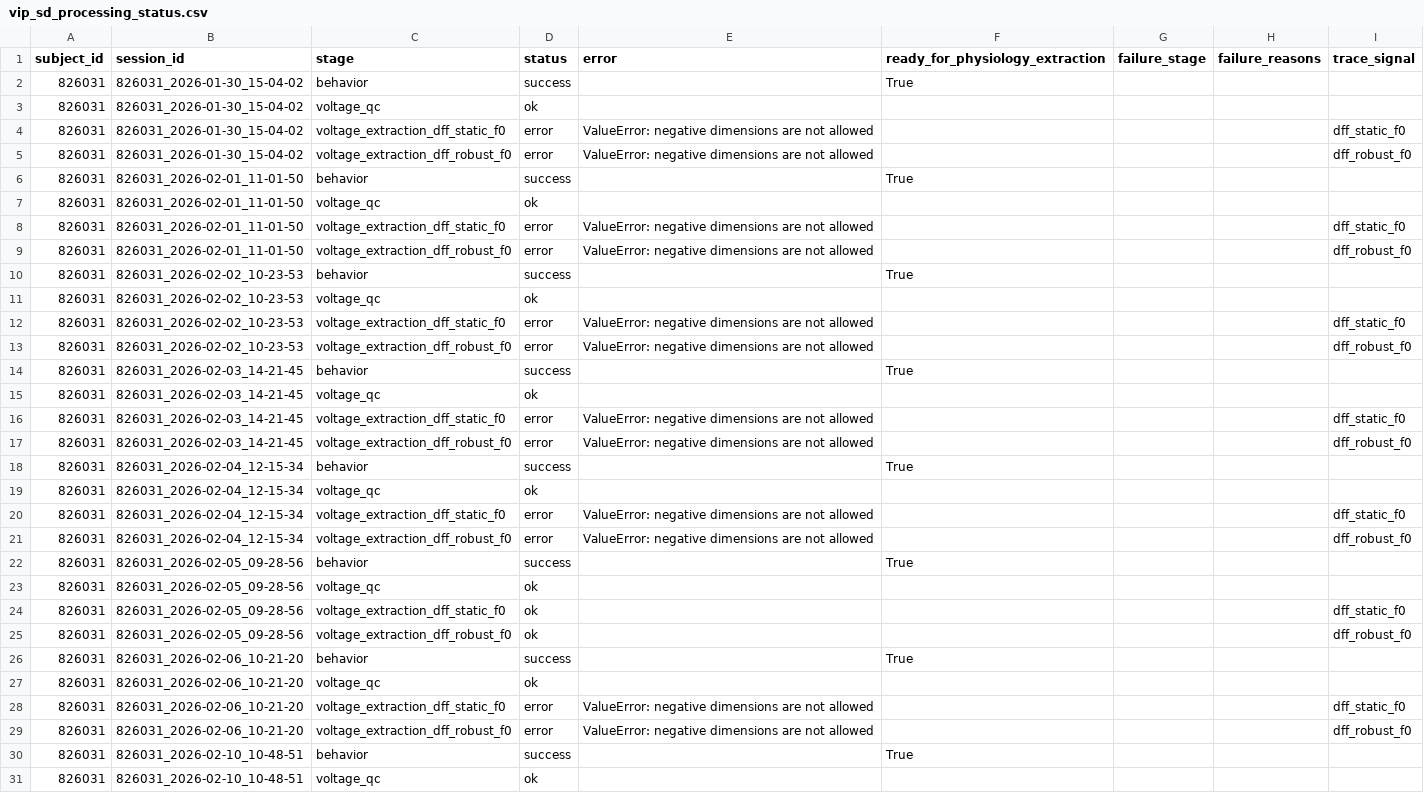
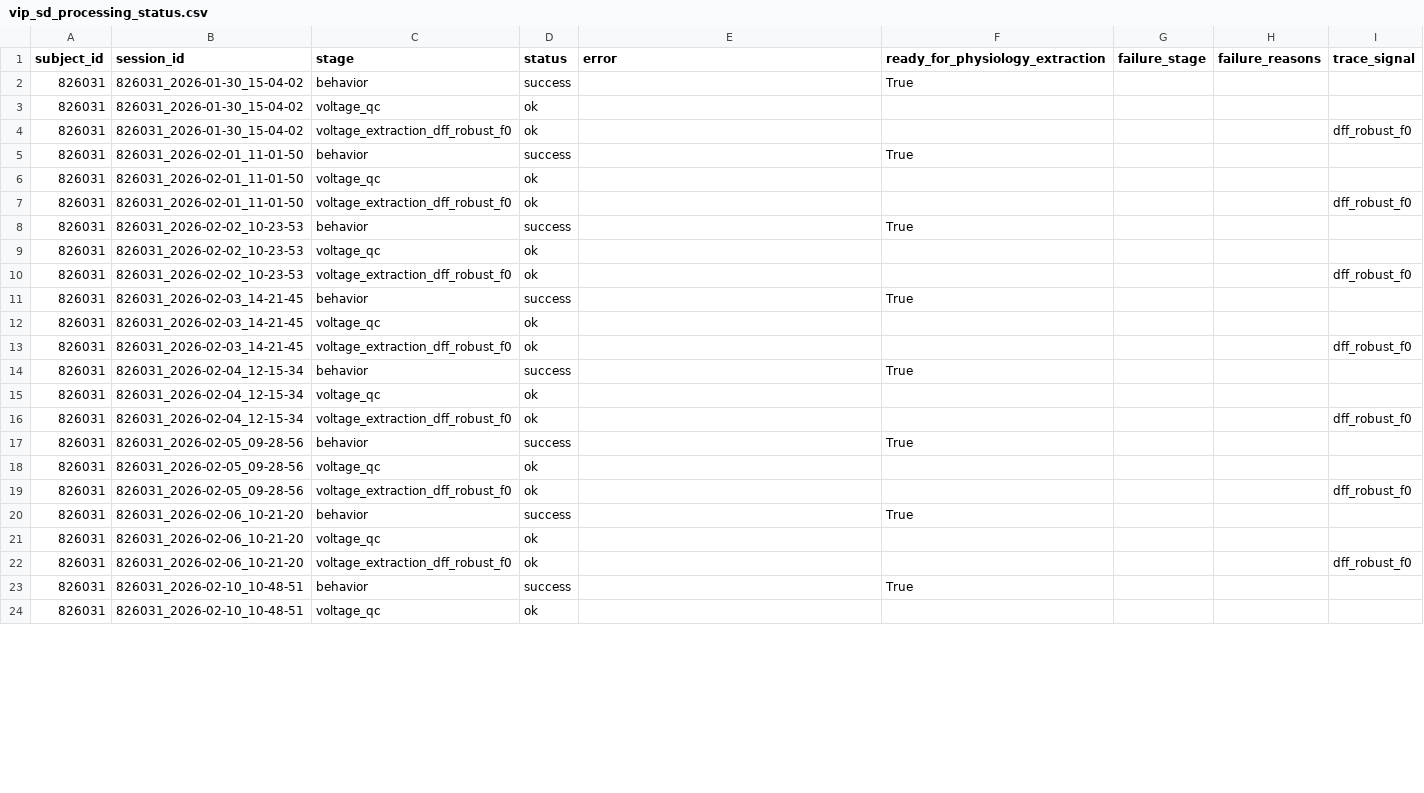
Before and after one commit to AMShelton/vip-slap2-analysis, a CSV file: notebooks/qc/vip_sd_processing_status.csv, drawn as a sheet; only a part is shown; the diff covers the shown part only.

```diff
--- a/notebooks/qc/vip_sd_processing_status.csv
+++ b/notebooks/qc/vip_sd_processing_status.csv
@@ -3,23 +3,17 @@ subject_id,session_id,stage,status,error,ready_for_physiology_extraction,failure
 826031,826031_2026-01-30_15-04-02,voltage_qc,ok,,,,,
-826031,826031_2026-01-30_15-04-02,voltage_extraction_dff_static_f0,error,ValueError: negative dimensions are not allowed,,,,dff_static_f0
-826031,826031_2026-01-30_15-04-02,voltage_extraction_dff_robust_f0,error,ValueError: negative dimensions are not allowed,,,,dff_robust_f0
+826031,826031_2026-01-30_15-04-02,voltage_extraction_dff_robust_f0,ok,,,,,dff_robust_f0
 826031,826031_2026-02-01_11-01-50,behavior,success,,True,,,
 826031,826031_2026-02-01_11-01-50,voltage_qc,ok,,,,,
-826031,826031_2026-02-01_11-01-50,voltage_extraction_dff_static_f0,error,ValueError: negative dimensions are not allowed,,,,dff_static_f0
-826031,826031_2026-02-01_11-01-50,voltage_extraction_dff_robust_f0,error,ValueError: negative dimensions are not allowed,,,,dff_robust_f0
+826031,826031_2026-02-01_11-01-50,voltage_extraction_dff_robust_f0,ok,,,,,dff_robust_f0
 826031,826031_2026-02-02_10-23-53,behavior,success,,True,,,
 826031,826031_2026-02-02_10-23-53,voltage_qc,ok,,,,,
-826031,826031_2026-02-02_10-23-53,voltage_extraction_dff_static_f0,error,ValueError: negative dimensions are not allowed,,,,dff_static_f0
-826031,826031_2026-02-02_10-23-53,voltage_extraction_dff_robust_f0,error,ValueError: negative dimensions are not allowed,,,,dff_robust_f0
+826031,826031_2026-02-02_10-23-53,voltage_extraction_dff_robust_f0,ok,,,,,dff_robust_f0
 826031,826031_2026-02-03_14-21-45,behavior,success,,True,,,
 826031,826031_2026-02-03_14-21-45,voltage_qc,ok,,,,,
-826031,826031_2026-02-03_14-21-45,voltage_extraction_dff_static_f0,error,ValueError: negative dimensions are not allowed,,,,dff_static_f0
-826031,826031_2026-02-03_14-21-45,voltage_extraction_dff_robust_f0,error,ValueError: negative dimensions are not allowed,,,,dff_robust_f0
+826031,826031_2026-02-03_14-21-45,voltage_extraction_dff_robust_f0,ok,,,,,dff_robust_f0
 826031,826031_2026-02-04_12-15-34,behavior,success,,True,,,
 826031,826031_2026-02-04_12-15-34,voltage_qc,ok,,,,,
-826031,826031_2026-02-04_12-15-34,voltage_extraction_dff_static_f0,error,ValueError: negative dimensions are not allowed,,,,dff_static_f0
-826031,826031_2026-02-04_12-15-34,voltage_extraction_dff_robust_f0,error,ValueError: negative dimensions are not allowed,,,,dff_robust_f0
+826031,826031_2026-02-04_12-15-34,voltage_extraction_dff_robust_f0,ok,,,,,dff_robust_f0
 826031,826031_2026-02-05_09-28-56,behavior,success,,True,,,
 826031,826031_2026-02-05_09-28-56,voltage_qc,ok,,,,,
-826031,826031_2026-02-05_09-28-56,voltage_extraction_dff_static_f0,ok,,,,,dff_static_f0
 826031,826031_2026-02-05_09-28-56,voltage_extraction_dff_robust_f0,ok,,,,,dff_robust_f0
@@ -27,4 +21,3 @@ subject_id,session_id,stage,status,error,ready_for_physiology_extraction,failure
 826031,826031_2026-02-06_10-21-20,voltage_qc,ok,,,,,
-826031,826031_2026-02-06_10-21-20,voltage_extraction_dff_static_f0,error,ValueError: negative dimensions are not allowed,,,,dff_static_f0
-826031,826031_2026-02-06_10-21-20,voltage_extraction_dff_robust_f0,error,ValueError: negative dimensions are not allowed,,,,dff_robust_f0
+826031,826031_2026-02-06_10-21-20,voltage_extraction_dff_robust_f0,ok,,,,,dff_robust_f0
 826031,826031_2026-02-10_10-48-51,behavior,success,,True,,,
```
Also changed, not shown: 12 removed rows and 22 edited cells elsewhere in this file, 10 other files.
